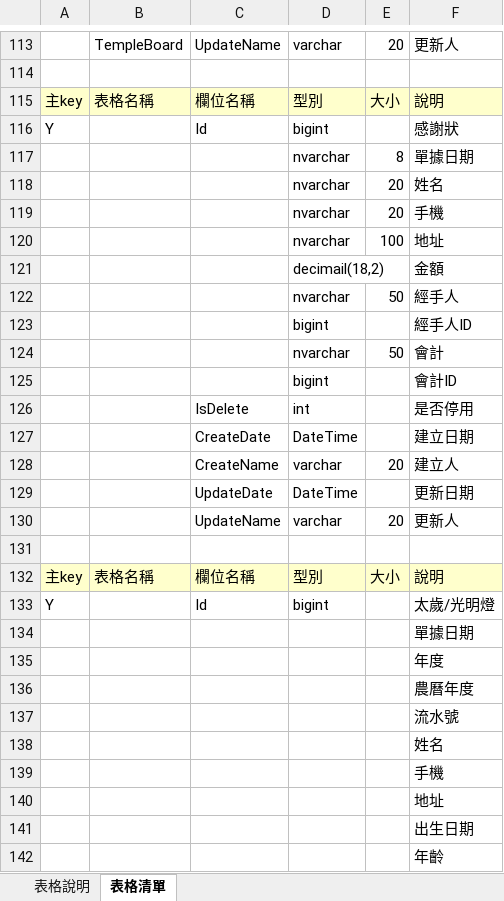
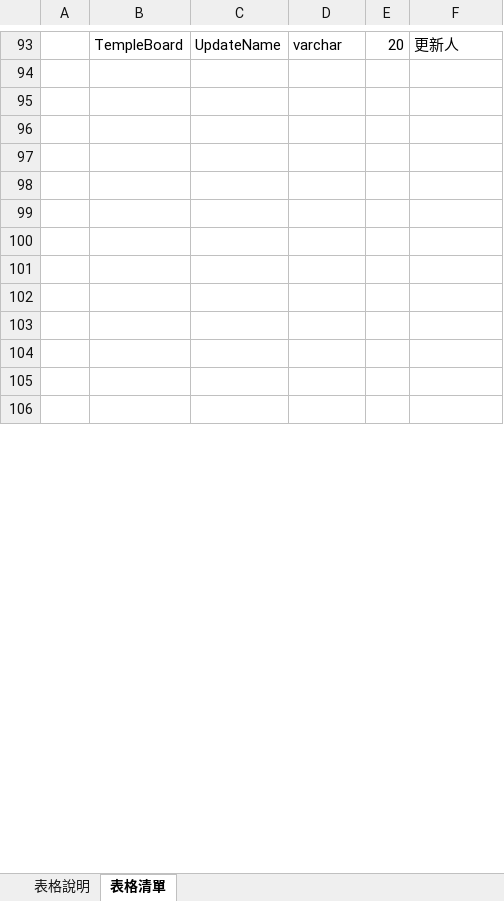
Before and after one commit to mepowerlmay/TempleSYS, an Excel workbook: TempleSYS/系統文件/tablelayout_彰化天后三聖宮.xlsx, sheet 表格清單, drawn as a sheet; only a part is shown, gaps mark what is left out; values as stored, in another font and other column widths than the file's, no borders; removed rows and columns are numbered as before the commit, all else as after; the diff covers the shown part only; the diff names each change by its address in the sheet, - before the commit and + after, or states it on an @@ line.

```diff
--- a/TempleSYS/系統文件/tablelayout_彰化天后三聖宮.xlsx (sheet 表格清單)
+++ b/TempleSYS/系統文件/tablelayout_彰化天后三聖宮.xlsx (sheet 表格清單)
@@ row 115 moved to row 209: 主key @@
-row 116: Y |  | Id | bigint |  | 感謝狀
-row 117:  |  |  | nvarchar | 8 | 單據日期
-row 118:  |  |  | nvarchar | 20 | 姓名
-row 119:  |  |  | nvarchar | 20 | 手機
-row 120:  |  |  | nvarchar | 100 | 地址
-row 121:  |  |  | decimail(18,2) |  | 金額
-row 122:  |  |  | nvarchar | 50 | 經手人
-row 123:  |  |  | bigint |  | 經手人ID
-row 124:  |  |  | nvarchar | 50 | 會計
-row 125:  |  |  | bigint |  | 會計ID
-row 126:  |  | IsDelete | int |  | 是否停用
-row 127:  |  | CreateDate | DateTime |  | 建立日期
-row 128:  |  | CreateName | varchar | 20 | 建立人
-row 129:  |  | UpdateDate | DateTime |  | 更新日期
-row 130:  |  | UpdateName | varchar | 20 | 更新人
-row 96: 主key | 表格名稱 | 欄位名稱 | 型別 | 大小 | 說明
+row 96: (empty)
-A96:F96 fill: #FFFFCC
+A96:F96 fill: none
-row 97: Y |  | Id | bigint |  | 太歲/光明燈
+row 97: (empty)
-F98: 單據日期
+F98: (empty)
-F99: 年度
+F99: (empty)
-F100: 農曆年度
+F100: (empty)
-F101: 流水號
+F101: (empty)
-F102: 姓名
+F102: (empty)
-F103: 手機
+F103: (empty)
-F104: 地址
+F104: (empty)
-F105: 出生日期
+F105: (empty)
-F106: 年齡
+F106: (empty)
```
Also changed, not shown: 83 added rows, 24 removed rows, 1 moved row and 53 edited cells elsewhere in this sheet, TempleSYS/系統文件/開表格快速SQL.xlsx.
